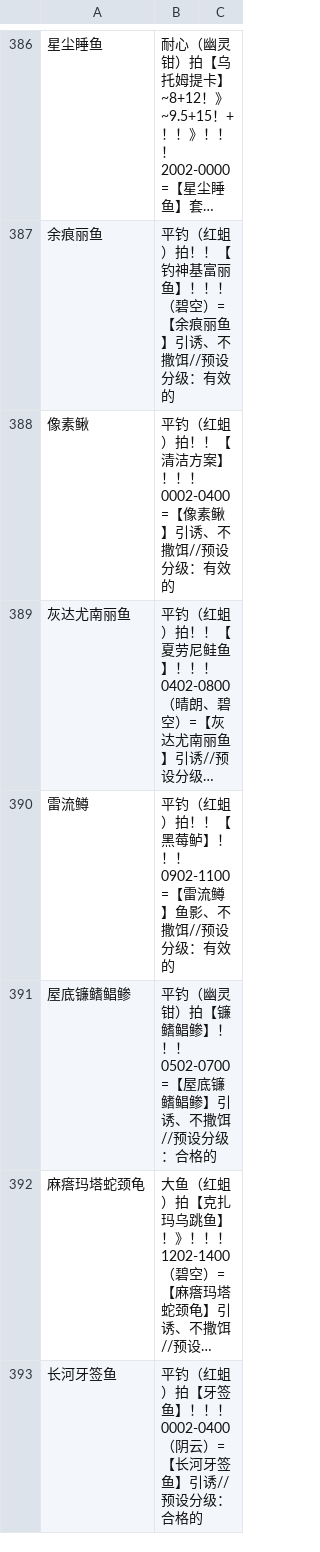
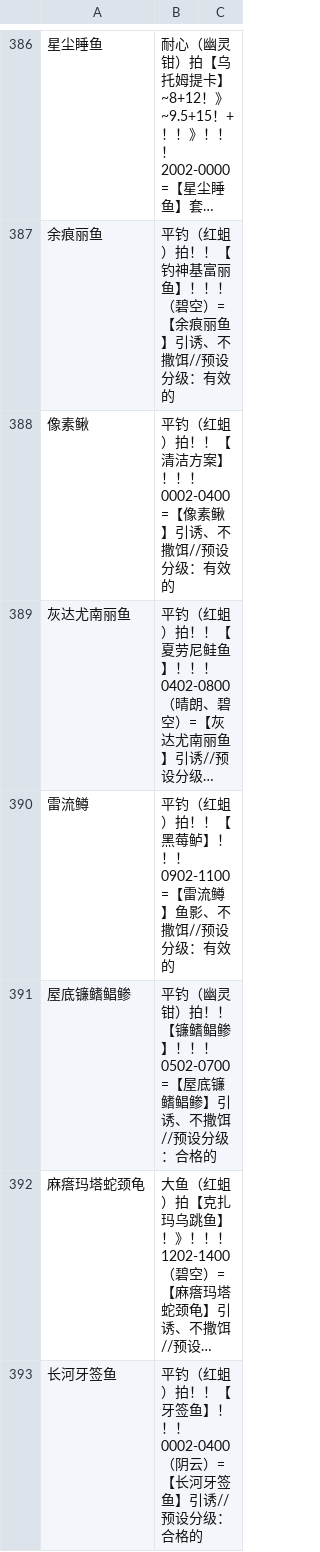
Before and after one commit to BlackCleaverLoli/MissFisher, a CSV file: Preset4V2.csv, drawn as a sheet; only a part is shown, gaps mark what is left out; long unchanged cells end in …; the diff covers the shown part only; the diff names each change by its address in the sheet, - before the commit and + after, or states it on an @@ line.

Commit message:
Update Preset4V2.csv

```diff
--- a/Preset4V2.csv
+++ b/Preset4V2.csv
-B391: …灵钳）拍【镰鳍鲳…
+B391: …灵钳）拍！！【镰鳍鲳…
-B393: …红蛆）拍【牙签鱼…
+B393: …红蛆）拍！！【牙签鱼…
```
Also changed, not shown: 5 edited cells elsewhere in this file.
